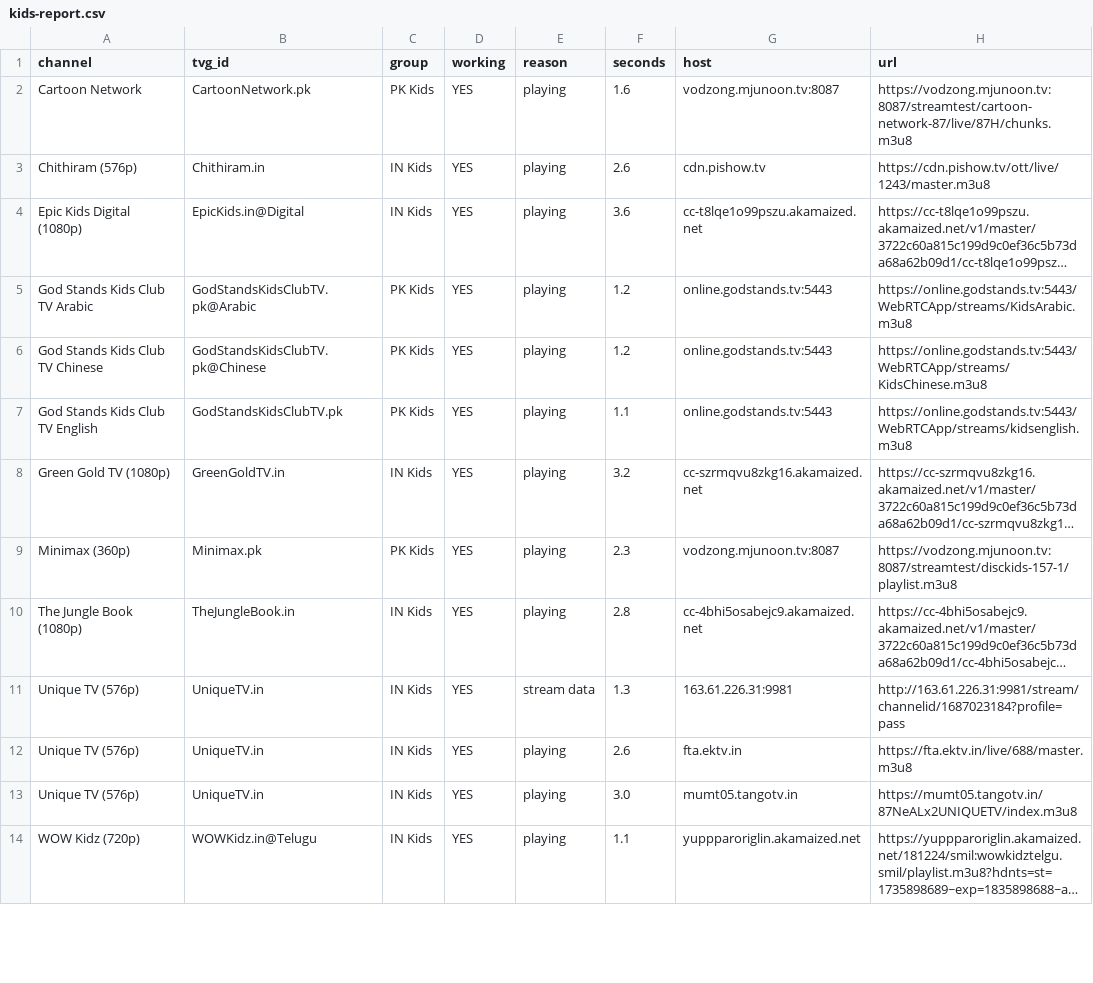
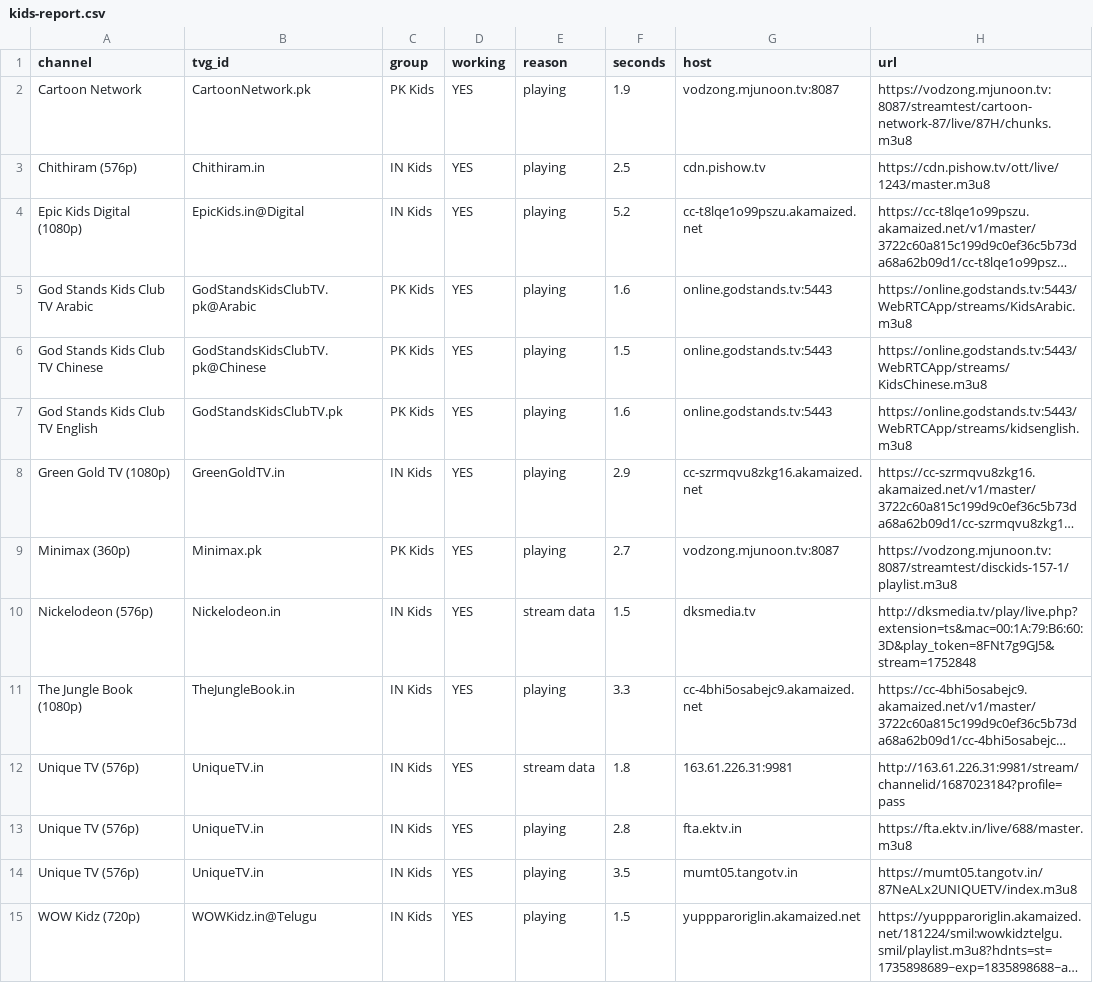
Before and after one commit to Inam321/tv, a CSV file: reports/kids-report.csv, drawn as a sheet; only a part is shown; long unchanged cells end in …; addresses are those after the commit; the diff covers the shown part only; the diff names each change by its address in the sheet, - before the commit and + after, or states it on an @@ line.

```diff
--- a/reports/kids-report.csv
+++ b/reports/kids-report.csv
-F2 (seconds): 1.6
+F2 (seconds): 1.9
-F3 (seconds): 2.6
+F3 (seconds): 2.5
-F4 (seconds): 3.6
+F4 (seconds): 5.2
-F5 (seconds): 1.2
+F5 (seconds): 1.6
-F6 (seconds): 1.2
+F6 (seconds): 1.5
-F7 (seconds): 1.1
+F7 (seconds): 1.6
-F8 (seconds): 3.2
+F8 (seconds): 2.9
-F9 (seconds): 2.3
+F9 (seconds): 2.7
+row 10: Nickelodeon (576p) | Nickelodeon.in | IN Kids | YES | stream data | 1.5 | dksmedia.tv | http://dksmedia.tv/play/live.php?extension=ts&mac=00:1A:79:B6:60:3D&play_token=8FNt7g9GJ5&stream=1752848
-F11 (seconds): 2.8
+F11 (seconds): 3.3
-F12 (seconds): 1.3
+F12 (seconds): 1.8
-F13 (seconds): 2.6
+F13 (seconds): 2.8
-F14 (seconds): 3.0
+F14 (seconds): 3.5
-F15 (seconds): 1.1
+F15 (seconds): 1.5
```
Also changed, not shown: 1 removed row and 7 edited cells elsewhere in this file, reports/entertainment-report.csv, reports/movies-report.csv, 18 other files.
